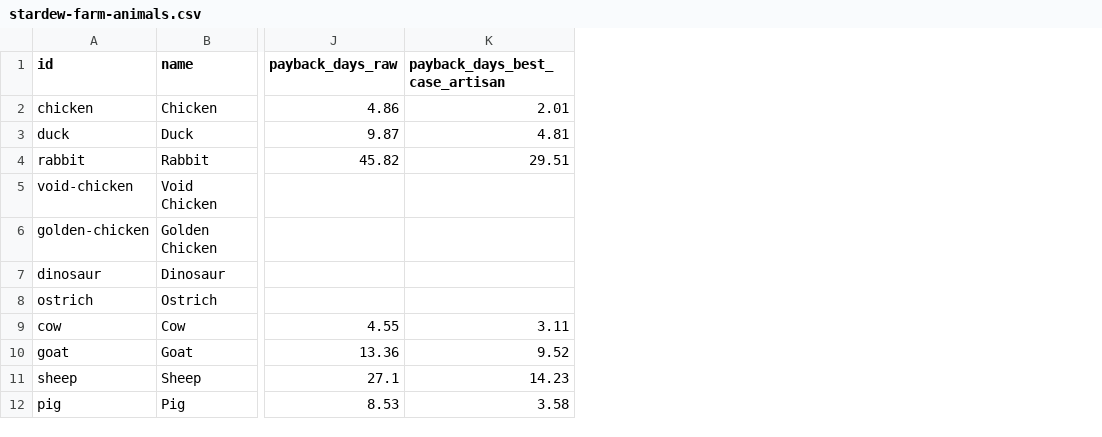
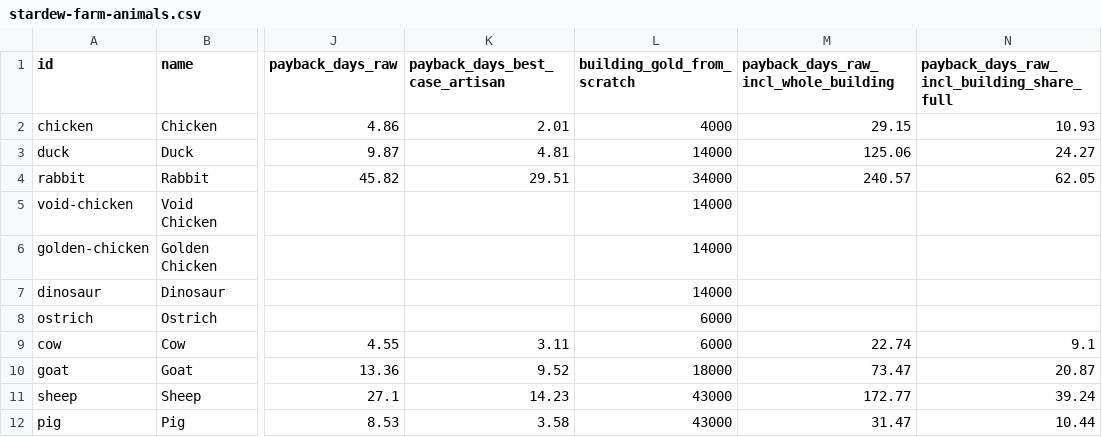
Before and after one commit to 6977980-hash/stardew-valley, a CSV file: assets/data/stardew-farm-animals.csv, drawn as a sheet; only a part is shown, gaps mark what is left out; the diff names each change by its address in the sheet, - before the commit and + after, or states it on an @@ line.

```diff
--- a/assets/data/stardew-farm-animals.csv
+++ b/assets/data/stardew-farm-animals.csv
+column L (building_gold_from_scratch), rows 2-12: 4000 | 14000 | 34000 | 14000 | 14000 | 14000 | 6000 | 6000 | 18000 | 43000 | 43000
+column M, rows 1-12: payback_days_raw_incl_whole_building | 29.15 | 125.06 | 240.57 |  |  |  |  | 22.74 | 73.47 | 172.77 | 31.47
+column N, rows 1-12: payback_days_raw_incl_building_share_full | 10.93 | 24.27 | 62.05 |  |  |  |  | 9.1 | 20.87 | 39.24 | 10.44
```
Also changed, not shown: 29 other files.
